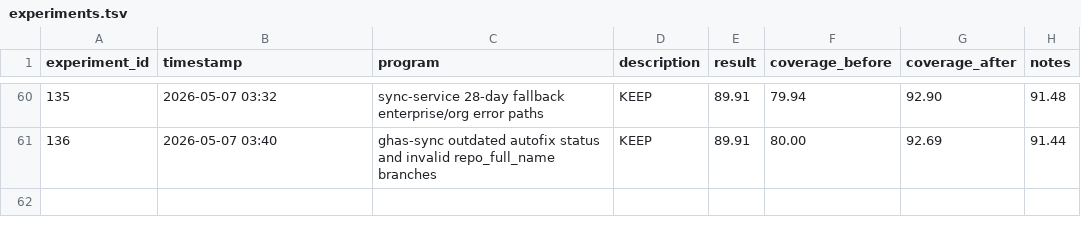
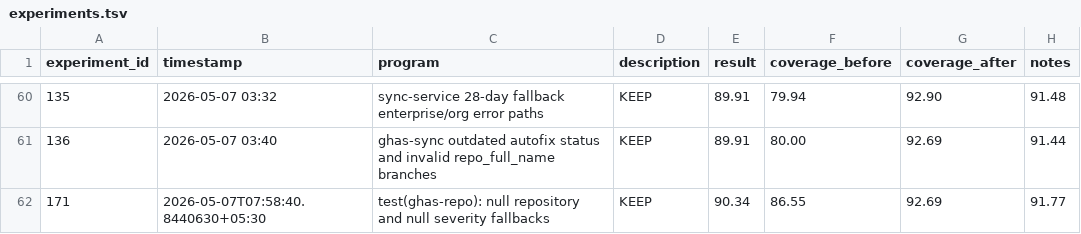
Before and after one commit to sidlabs-platform/ghcp-usage-dashboard, a TSV file: autoresearch/experiments.tsv, drawn as a sheet; only a part is shown, gaps mark what is left out; the diff names each change by its address in the sheet, - before the commit and + after, or states it on an @@ line.

```diff
--- a/autoresearch/experiments.tsv
+++ b/autoresearch/experiments.tsv
+row 62: 171 | 2026-05-07T07:58:40.8440630+05:30 | test(ghas-repo): null repository and null severity fallbacks | KEEP | 90.34 | 86.55 | 92.69 | 91.77
```
Also changed, not shown: 1 other file.
